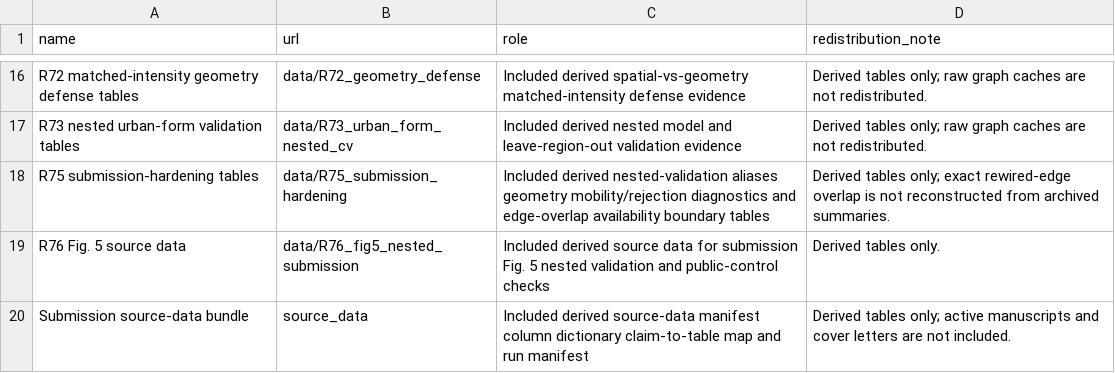
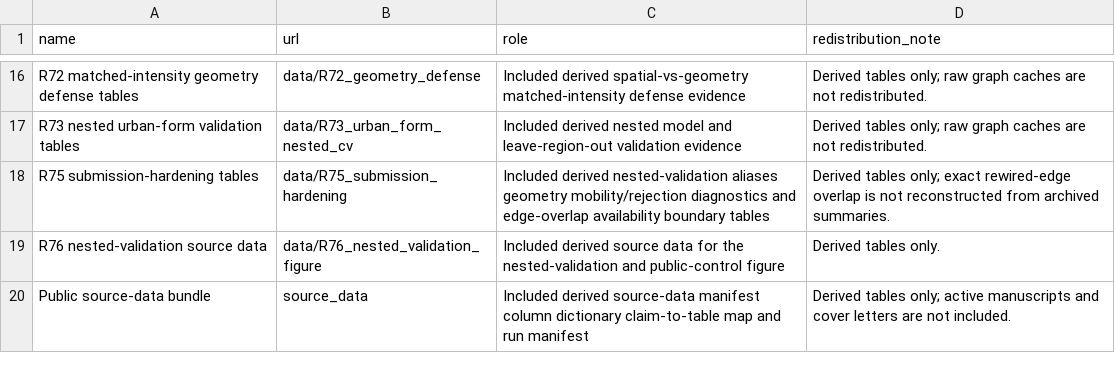
Before and after one commit to Johnsonlijian/2026-globalinfra-percolation-repro, a CSV file: DATASETS_AND_LINKS.csv, drawn as a sheet; only a part is shown, gaps mark what is left out.

```diff
--- a/DATASETS_AND_LINKS.csv
+++ b/DATASETS_AND_LINKS.csv
@@ -18,3 +18,3 @@ R73 nested urban-form validation tables,data/R73_urban_form_nested_cv,Included d
 R75 submission-hardening tables,data/R75_submission_hardening,Included derived nested-validation aliases geometry mobility/rejection diagnostics and edge-overlap availability boundary tables,Derived tables only; exact rewired-edge overlap is not reconstructed from archived summaries.
-R76 Fig. 5 source data,data/R76_fig5_nested_submission,Included derived source data for submission Fig. 5 nested validation and public-control checks,Derived tables only.
-Submission source-data bundle,source_data,Included derived source-data manifest column dictionary claim-to-table map and run manifest,Derived tables only; active manuscripts and cover letters are not included.
+R76 nested-validation source data,data/R76_nested_validation_figure,Included derived source data for the nested-validation and public-control figure,Derived tables only.
+Public source-data bundle,source_data,Included derived source-data manifest column dictionary claim-to-table map and run manifest,Derived tables only; active manuscripts and cover letters are not included.
```
Also changed, not shown: run_manifest.csv, source_data/Supplementary_Data_1_source_data_manifest.csv, 39 other files.
